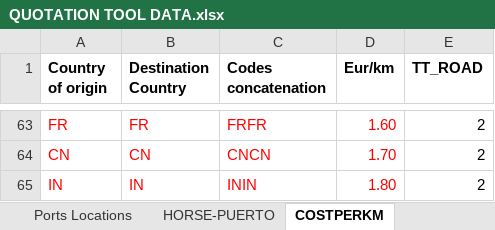
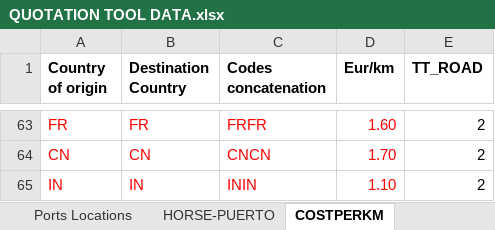
Before and after one commit to TPTENGHORSE/TPTENGTOOLS, an Excel workbook: Quotations/QUOTATION TOOL DATA.xlsx, sheet COSTPERKM, drawn as a sheet; only a part is shown, gaps mark what is left out; values as stored, in another font and other column widths than the file's, no borders; the diff names each change by its address in the sheet, - before the commit and + after, or states it on an @@ line.

Commit message:
inin 1,1

```diff
--- a/Quotations/QUOTATION TOOL DATA.xlsx (sheet COSTPERKM)
+++ b/Quotations/QUOTATION TOOL DATA.xlsx (sheet COSTPERKM)
-D65 (Eur/km): 1.80
+D65 (Eur/km): 1.10
```
